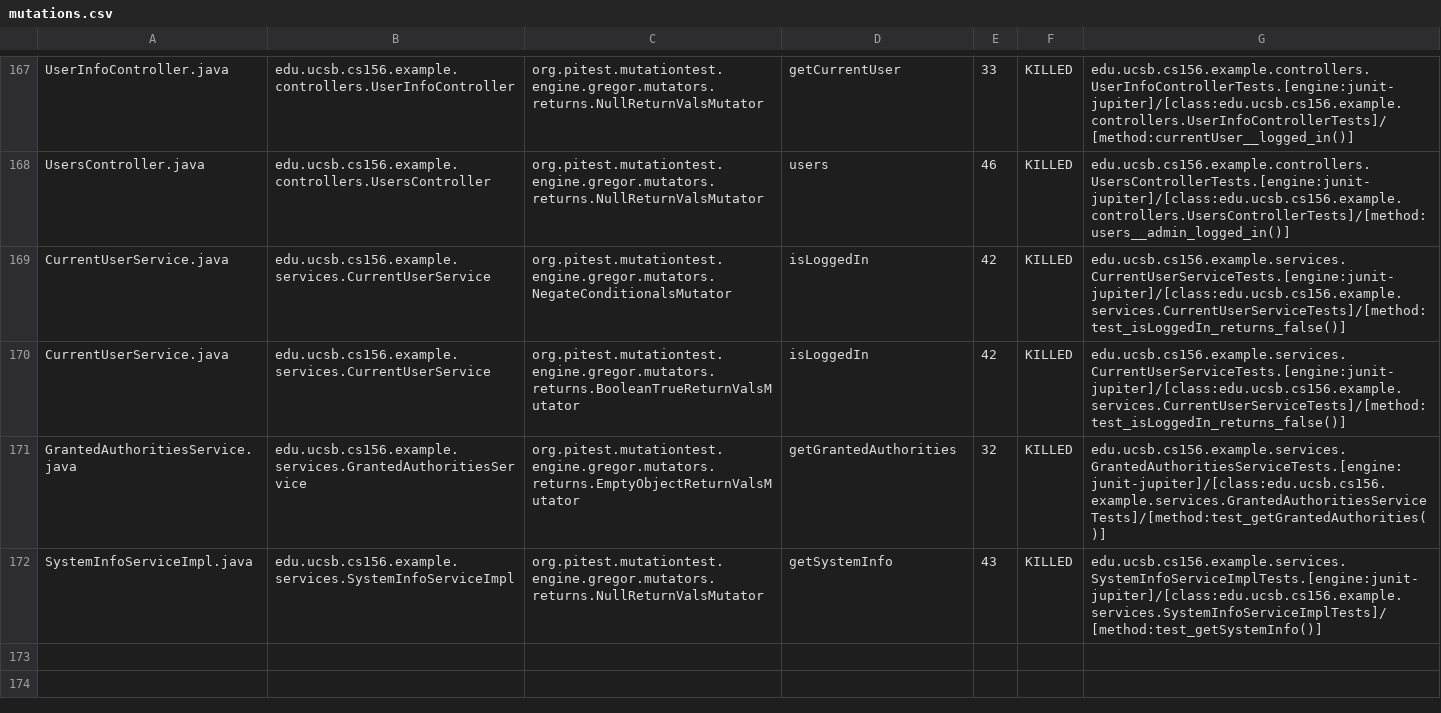
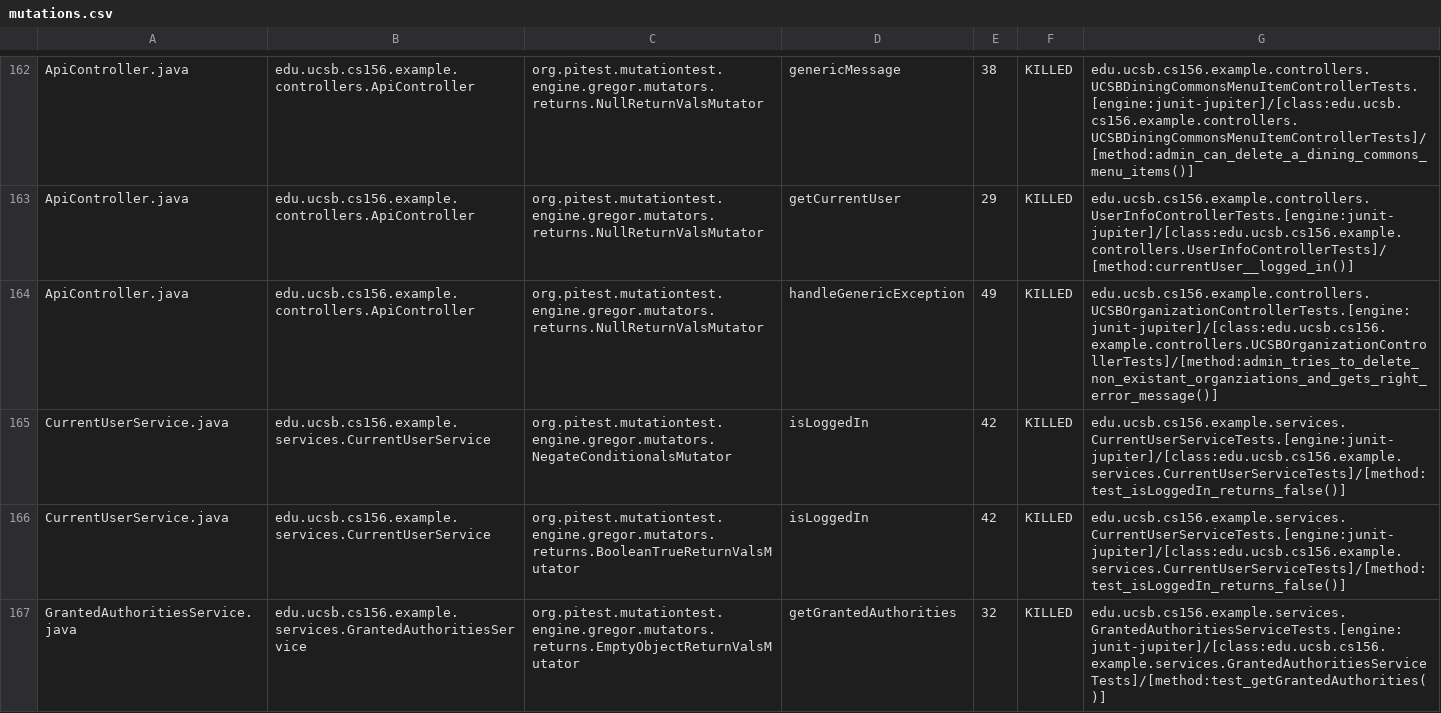
Before and after one commit to ucsb-cs156-s24/team03-s24-5pm-7, a CSV file: prs/103/pitest/mutations.csv, drawn as a sheet; only a part is shown, gaps mark what is left out; the shorter side is filled out with more unchanged rows; addresses are those after the commit; the diff covers the shown part only; the diff names each change by its address in the sheet, - before the commit and + after, or states it on an @@ line.

Commit message:
Deploying to gh-pages from @ ucsb-cs156-s24/team03-s24-5pm-7@612fabc9e39bb54bca6ca08f8ab101ce889b71b6 🚀

```diff
--- a/prs/103/pitest/mutations.csv
+++ b/prs/103/pitest/mutations.csv
-A162: UserInfoController.java
+A162: ApiController.java
-B162: edu.ucsb.cs156.example.controllers.UserInfoController
+B162: edu.ucsb.cs156.example.controllers.ApiController
-D162: getCurrentUser
+D162: genericMessage
-E162: 33
+E162: 38
-G162: edu.ucsb.cs156.example.controllers.UserInfoControllerTests.[engine:junit-jupiter]/[class:edu.ucsb.cs156.example.controllers.UserInfoControllerTests]/[method:currentUser__logged_in()]
+G162: edu.ucsb.cs156.example.controllers.UCSBDiningCommonsMenuItemControllerTests.[engine:junit-jupiter]/[class:edu.ucsb.cs156.example.controllers.UCSBDiningCommonsMenuItemControllerTests]/[method:admin_can_delete_a_dining_commons_menu_items()]
@@ row 2 moved to row 163: ApiController.java @@
-A164: UsersController.java
+A164: ApiController.java
-B164: edu.ucsb.cs156.example.controllers.UsersController
+B164: edu.ucsb.cs156.example.controllers.ApiController
-D164: users
+D164: handleGenericException
-E164: 46
+E164: 49
-G164: edu.ucsb.cs156.example.controllers.UsersControllerTests.[engine:junit-jupiter]/[class:edu.ucsb.cs156.example.controllers.UsersControllerTests]/[method:users__admin_logged_in()]
+G164: edu.ucsb.cs156.example.controllers.UCSBOrganizationControllerTests.[engine:junit-jupiter]/[class:edu.ucsb.cs156.example.controllers.UCSBOrganizationControllerTests]/[method:admin_tries_to_delete_non_existant_organziations_and_gets_right_error_message()]
```
Also changed, not shown: 2 added rows, 2 removed rows and 104 moved rows elsewhere in this file, 18 other files.
